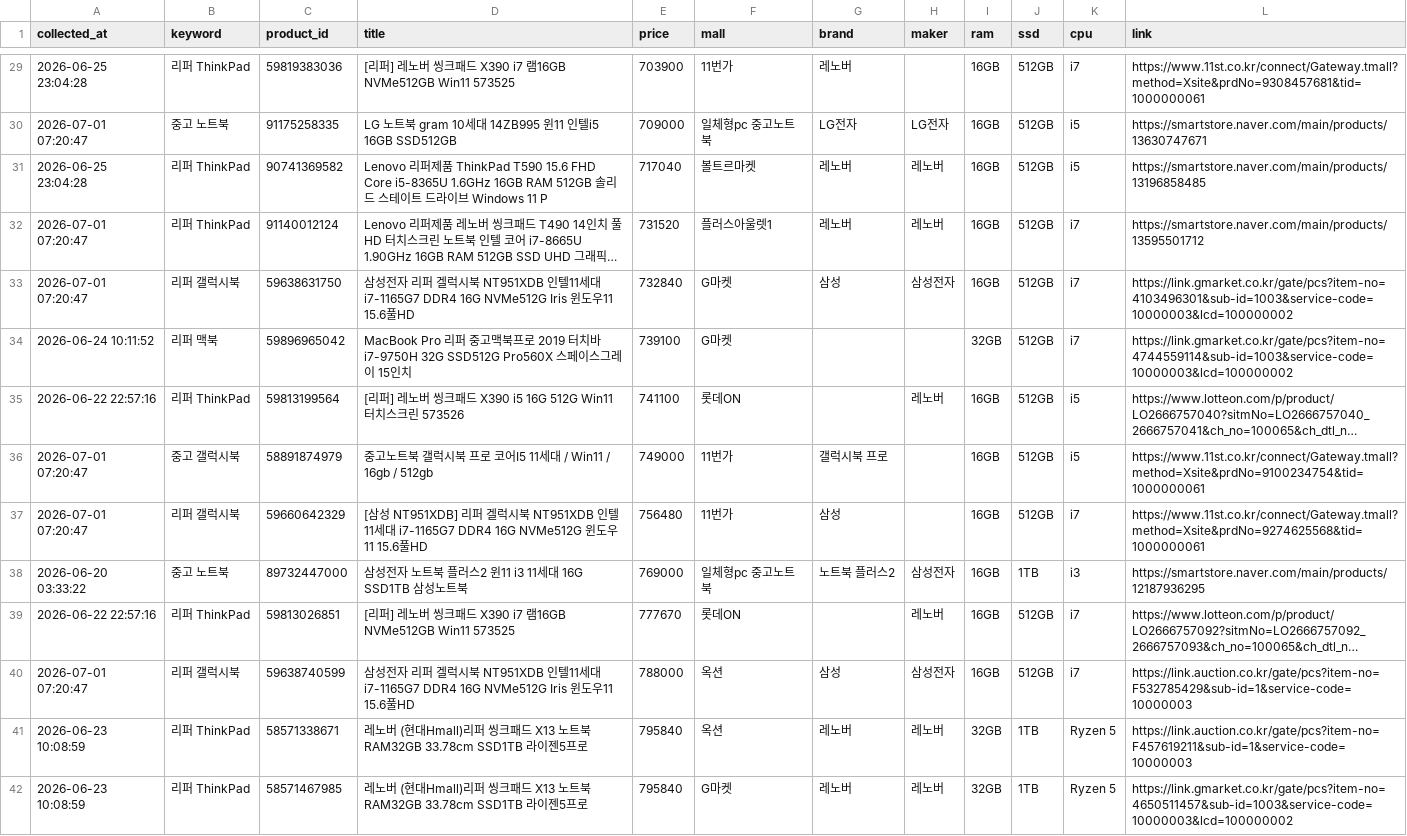
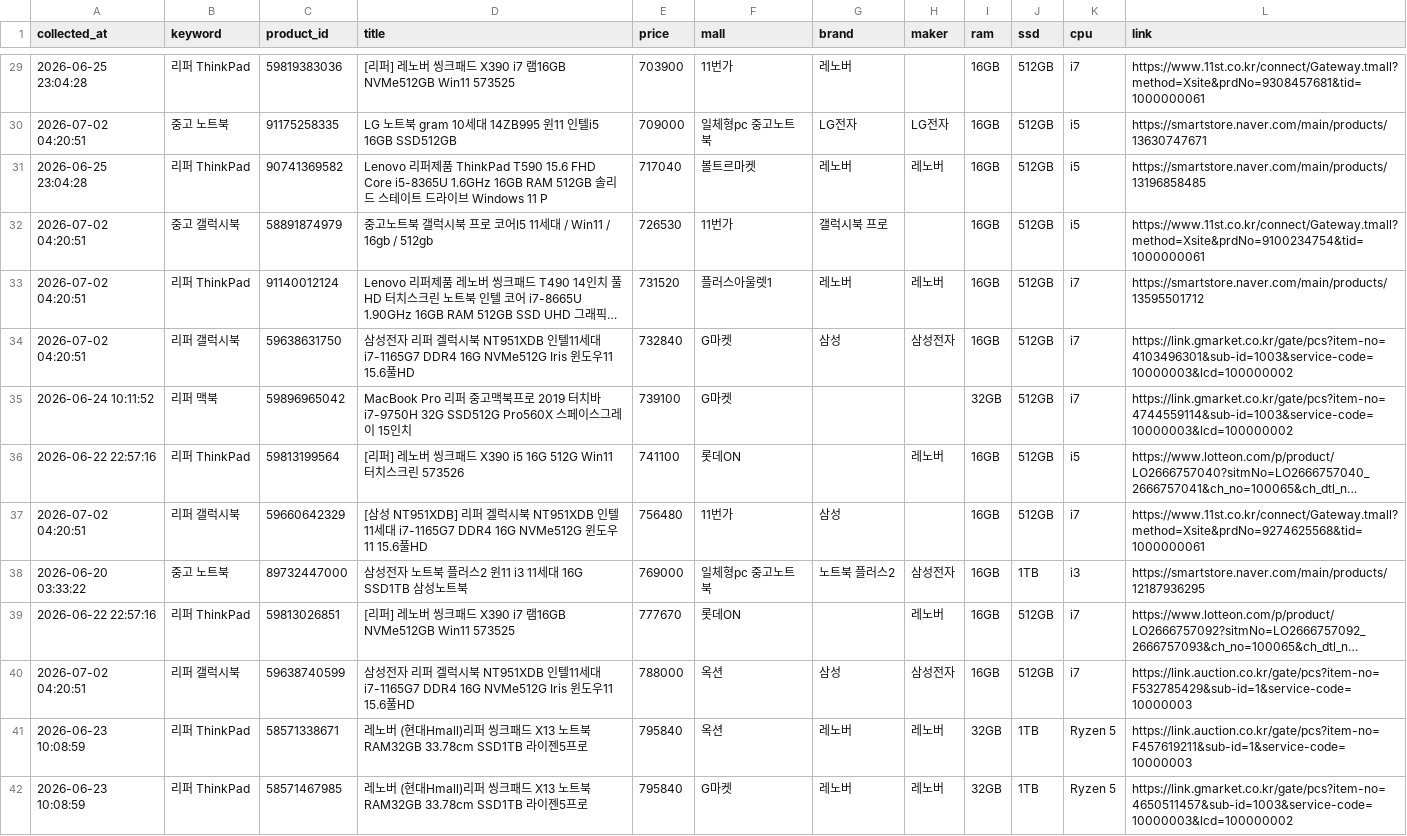
Before and after one commit to yunhappa/refurb-laptop-tracker, a CSV file: candidate_products.csv, drawn as a sheet; only a part is shown, gaps mark what is left out; long unchanged cells end in …; removed rows and columns are numbered as before the commit, all else as after; the diff covers the shown part only; the diff names each change by its address in the sheet, - before the commit and + after, or states it on an @@ line.

```diff
--- a/candidate_products.csv
+++ b/candidate_products.csv
-A30 (collected_at): 2026-07-01 07:20:47
+A30 (collected_at): 2026-07-02 04:20:51
+row 32: 2026-07-02 04:20:51 | 중고 갤럭시북 | 58891874979 | 중고노트북 갤럭시북 프로 코어I5 11세대 / Win11 / 16gb / 512gb | 726530 | 11번가 | 갤럭시북 프로 |  | 16GB | 512GB | i5 | https://www.11st.co.kr/connect/Gateway.tmall?method=Xsite&prdNo=9100234754&tid=1000000061
-A33:A34 (collected_at): 2026-07-01 07:20:47
+A33:A34 (collected_at): 2026-07-02 04:20:51
-row 36: 2026-07-01 07:20:47 | 중고 갤럭시북 | 58891874979 | 중고노트북 갤럭시북 프로 코어I5 11세대 / Win11 / 16gb / 512gb | 749000 | 11번가 | 갤럭시북 프로 |  | 16GB | 512GB | i5 | https://www.11st.co.kr/connect/Gateway.tmall?method=Xsite&prdNo=9100234754&tid=1000000061
-A37 (collected_at): 2026-07-01 07:20:47
+A37 (collected_at): 2026-07-02 04:20:51
-A40 (collected_at): 2026-07-01 07:20:47
+A40 (collected_at): 2026-07-02 04:20:51
```
Also changed, not shown: 34 edited cells elsewhere in this file, best_by_model.csv, buy_timing_result.csv, 2 other files.
